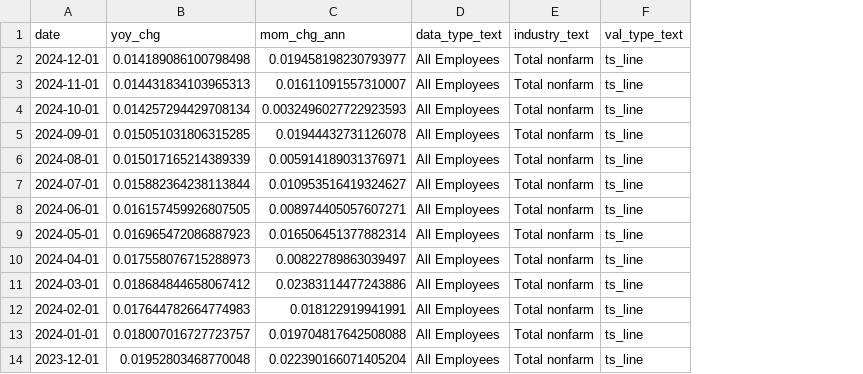
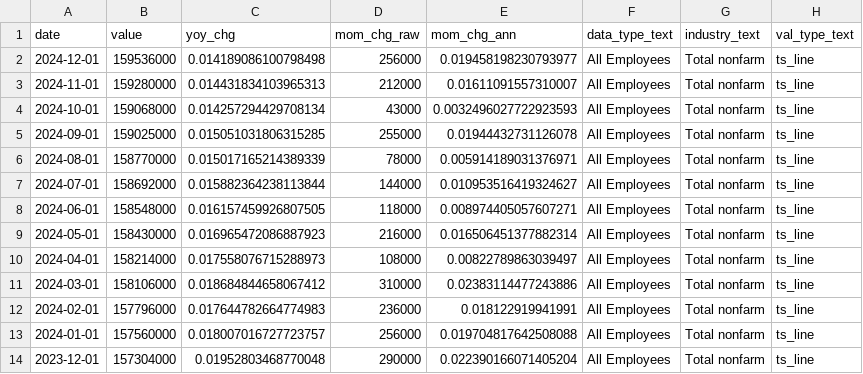
Before and after one commit to anesta95/bls_ces_analysis, a CSV file: data/2024-12-01-all_employees-total_nonfarm-ts_line.csv, drawn as a sheet; only a part is shown; the diff names each change by its address in the sheet, - before the commit and + after, or states it on an @@ line.

Commit message:
starting monthly nonfarm payrolls bar chart

```diff
--- a/data/2024-12-01-all_employees-total_nonfarm-ts_line.csv
+++ b/data/2024-12-01-all_employees-total_nonfarm-ts_line.csv
+column B (value), rows 2-14: 159536000 | 159280000 | 159068000 | 159025000 | 158770000 | 158692000 | 158548000 | 158430000 | 158214000 | 158106000 | 157796000 | 157560000 | 157304000
+column D (mom_chg_raw), rows 2-14: 256000 | 212000 | 43000 | 255000 | 78000 | 144000 | 118000 | 216000 | 108000 | 310000 | 236000 | 256000 | 290000
```
Also changed, not shown: 2 other files.
